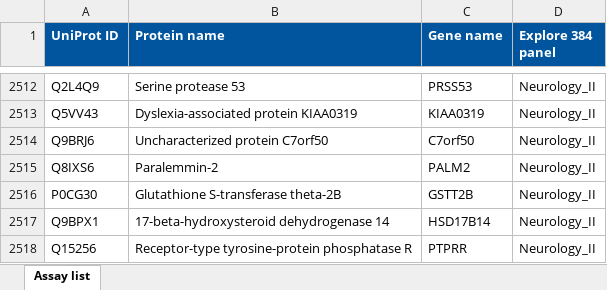
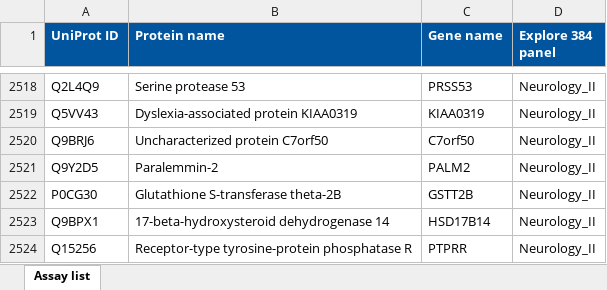
Before and after one commit to Walt-Lab/bdev_mass_spec, an Excel workbook: assay-list-olink-explore-3072.xlsx, sheet Assay list, drawn as a sheet; only a part is shown, gaps mark what is left out; values as stored, in another font and other column widths than the file's, no borders; addresses are those after the commit; the diff covers the shown part only; the diff names each change by its address in the sheet, - before the commit and + after, or states it on an @@ line.

```diff
--- a/assay-list-olink-explore-3072.xlsx (sheet Assay list)
+++ b/assay-list-olink-explore-3072.xlsx (sheet Assay list)
-A2521 (UniProt ID): Q8IXS6
+A2521 (UniProt ID): Q9Y2D5
```
Also changed, not shown: 9 added rows, 3 removed rows and 5 edited cells elsewhere in this sheet, s100a11.xlsx, s100a13.xlsx, 5 other files.
